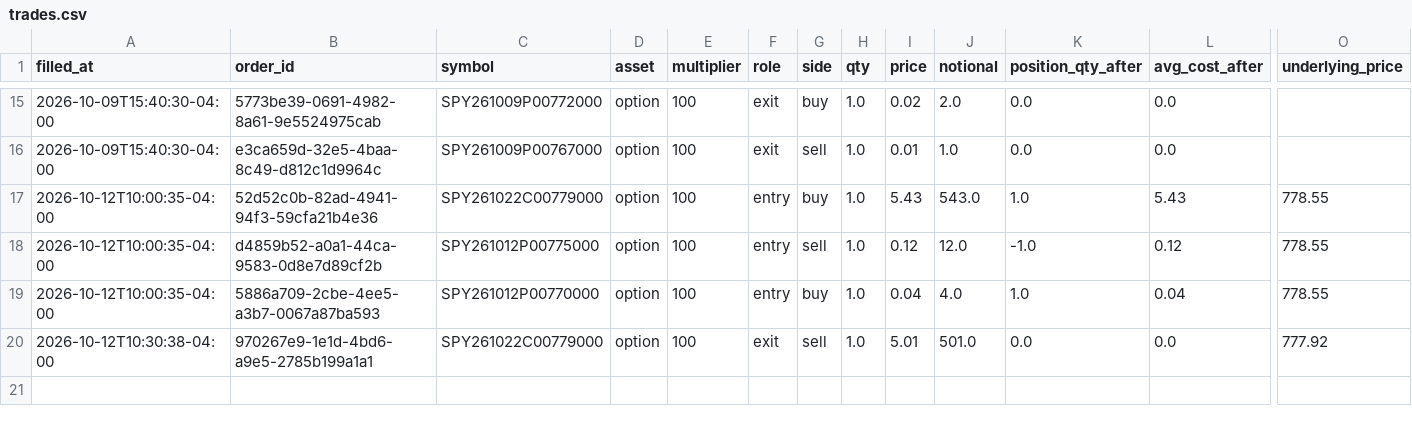
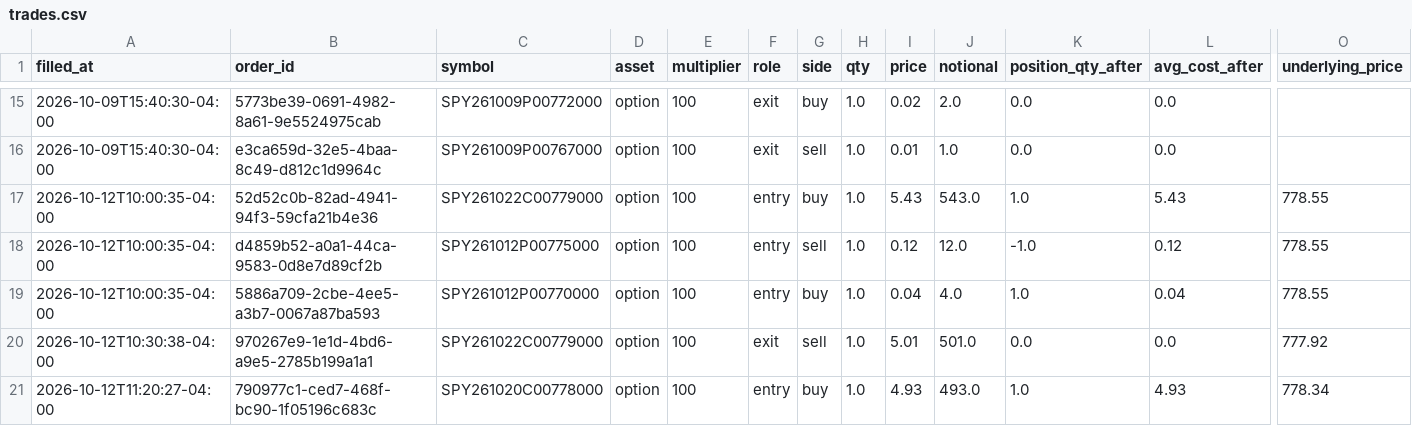
Before and after one commit to pabwear/spy-paper-desk, a CSV file: trades.csv, drawn as a sheet; only a part is shown, gaps mark what is left out; rows hold the shown columns only; the diff names each change by its address in the sheet, - before the commit and + after, or states it on an @@ line.

```diff
--- a/trades.csv
+++ b/trades.csv
+row 21: 2026-10-12T11:20:27-04:00 | 790977c1-ced7-468f-bc90-1f05196c683c | SPY261020C00778000 | option | 100 | entry | buy | 1.0 | 4.93 | 493.0 | 1.0 | 4.93 | 778.34
```
Also changed, not shown: 10 other files.
